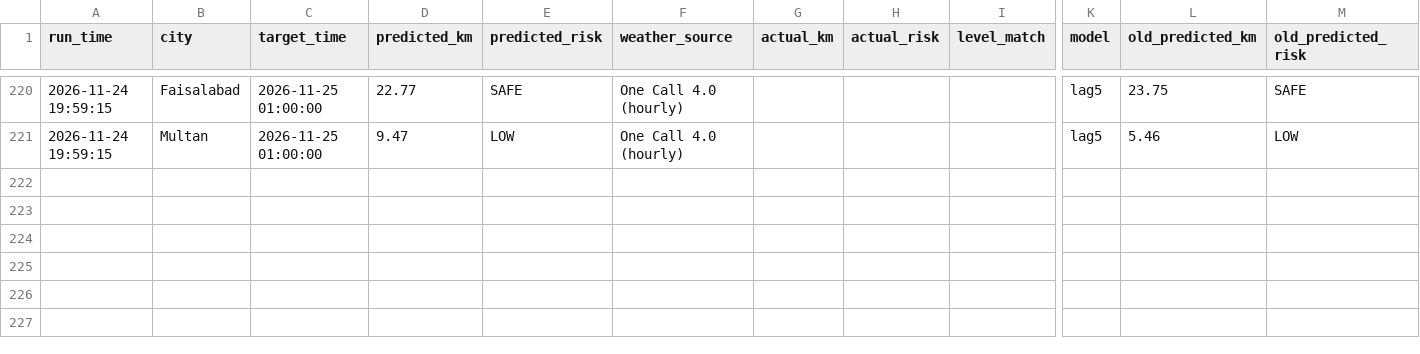
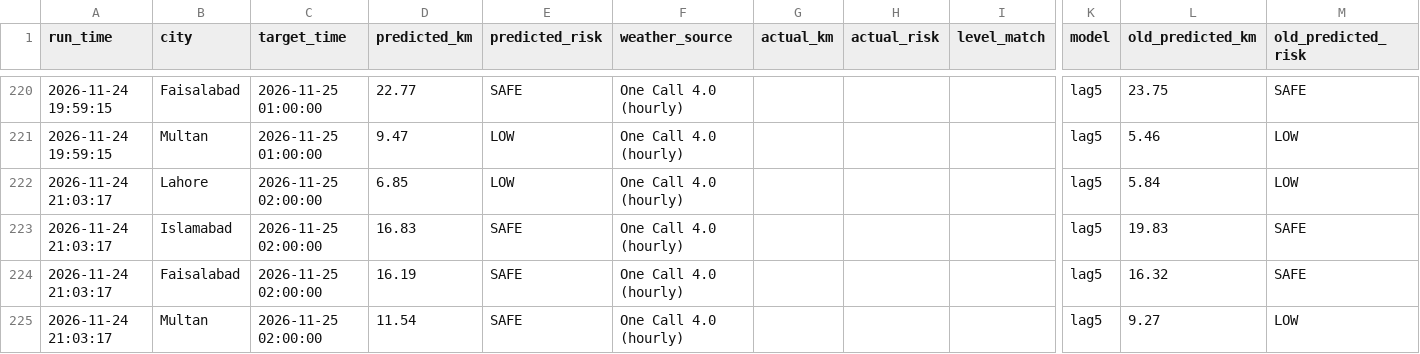
Before and after one commit to amnanaeem123-coder/smog-prediction-backend, a CSV file: prediction_log.csv, drawn as a sheet; only a part is shown, gaps mark what is left out; rows hold the shown columns only; the diff names each change by its address in the sheet, - before the commit and + after, or states it on an @@ line.

Commit message:
Hourly forecast 2026-11-24 21:03

```diff
--- a/prediction_log.csv
+++ b/prediction_log.csv
+row 222: 2026-11-24 21:03:17 | Lahore | 2026-11-25 02:00:00 | 6.85 | LOW | One Call 4.0 (hourly) |  |  |  | lag5 | 5.84 | LOW
+row 223: 2026-11-24 21:03:17 | Islamabad | 2026-11-25 02:00:00 | 16.83 | SAFE | One Call 4.0 (hourly) |  |  |  | lag5 | 19.83 | SAFE
+row 224: 2026-11-24 21:03:17 | Faisalabad | 2026-11-25 02:00:00 | 16.19 | SAFE | One Call 4.0 (hourly) |  |  |  | lag5 | 16.32 | SAFE
+row 225: 2026-11-24 21:03:17 | Multan | 2026-11-25 02:00:00 | 11.54 | SAFE | One Call 4.0 (hourly) |  |  |  | lag5 | 9.27 | LOW
```
Also changed, not shown: 3 other files.
